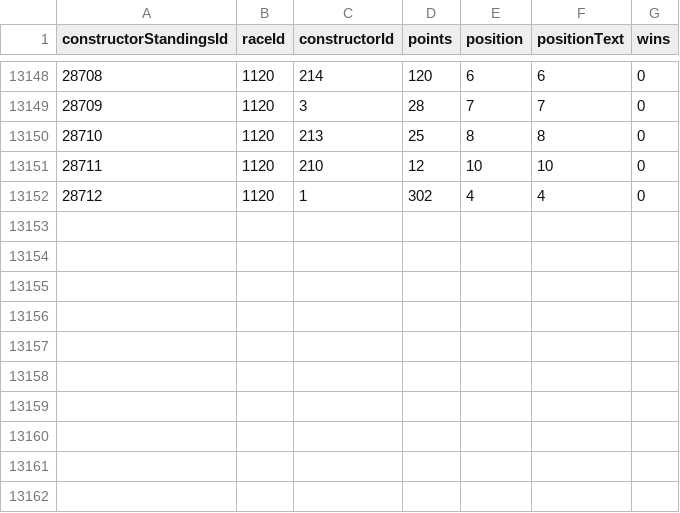
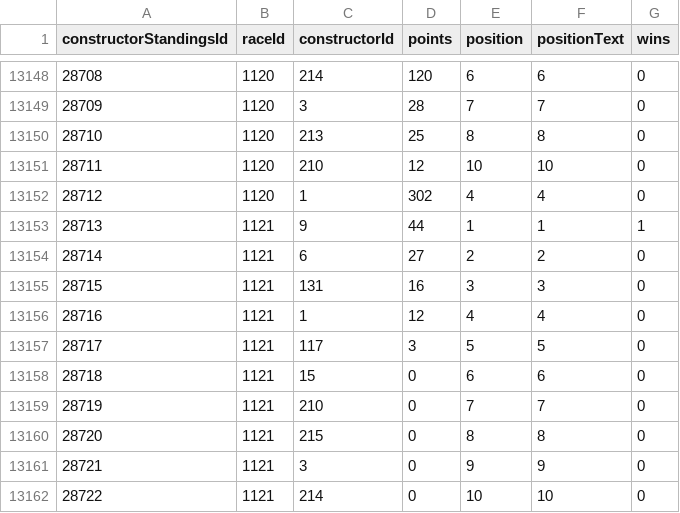
Before and after one commit to michalkasparek/f1-stats, a CSV file: data_raw/constructor_standings.csv, drawn as a sheet; only a part is shown, gaps mark what is left out.

```diff
--- a/data_raw/constructor_standings.csv
+++ b/data_raw/constructor_standings.csv
@@ -13152 +13152,11 @@ constructorStandingsId,raceId,constructorId,points,position,positionText,wins
 28712,1120,1,302,4,"4",0
+28713,1121,9,44,1,"1",1
+28714,1121,6,27,2,"2",0
+28715,1121,131,16,3,"3",0
+28716,1121,1,12,4,"4",0
+28717,1121,117,3,5,"5",0
+28718,1121,15,0,6,"6",0
+28719,1121,210,0,7,"7",0
+28720,1121,215,0,8,"8",0
+28721,1121,3,0,9,"9",0
+28722,1121,214,0,10,"10",0
```
Also changed, not shown: data_raw/constructor_results.csv, data_raw/driver_standings.csv, 11 other files.
